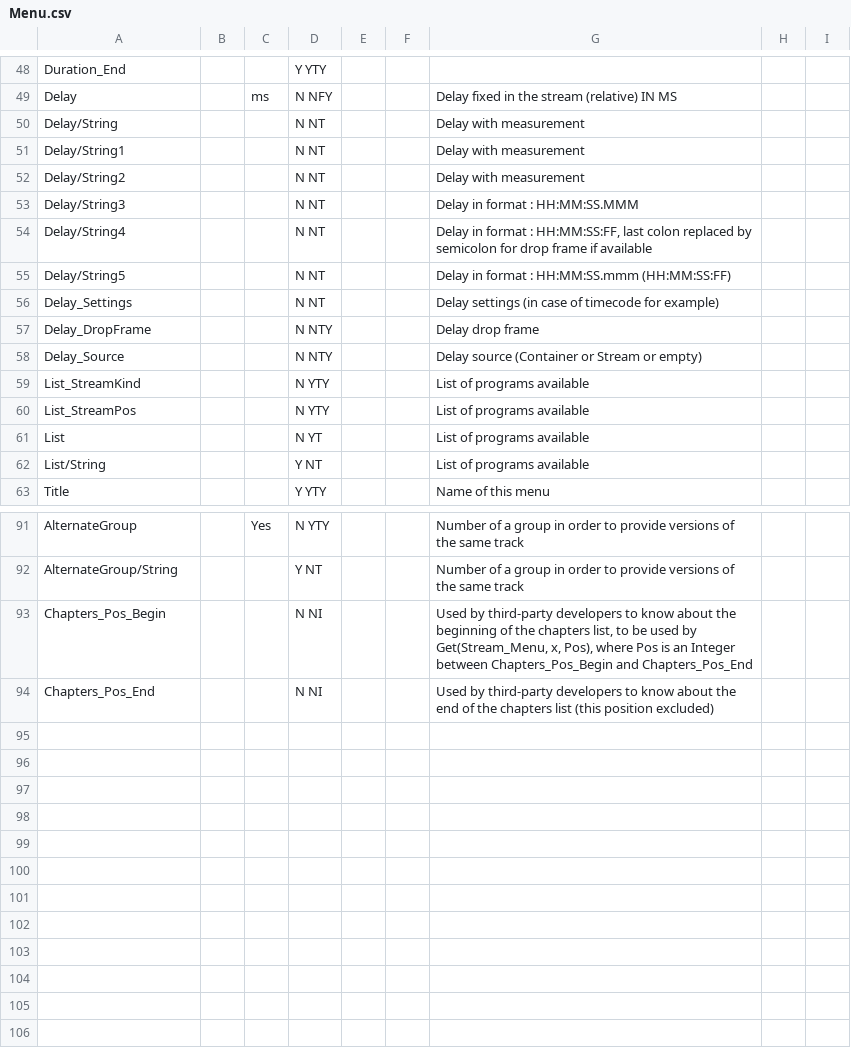
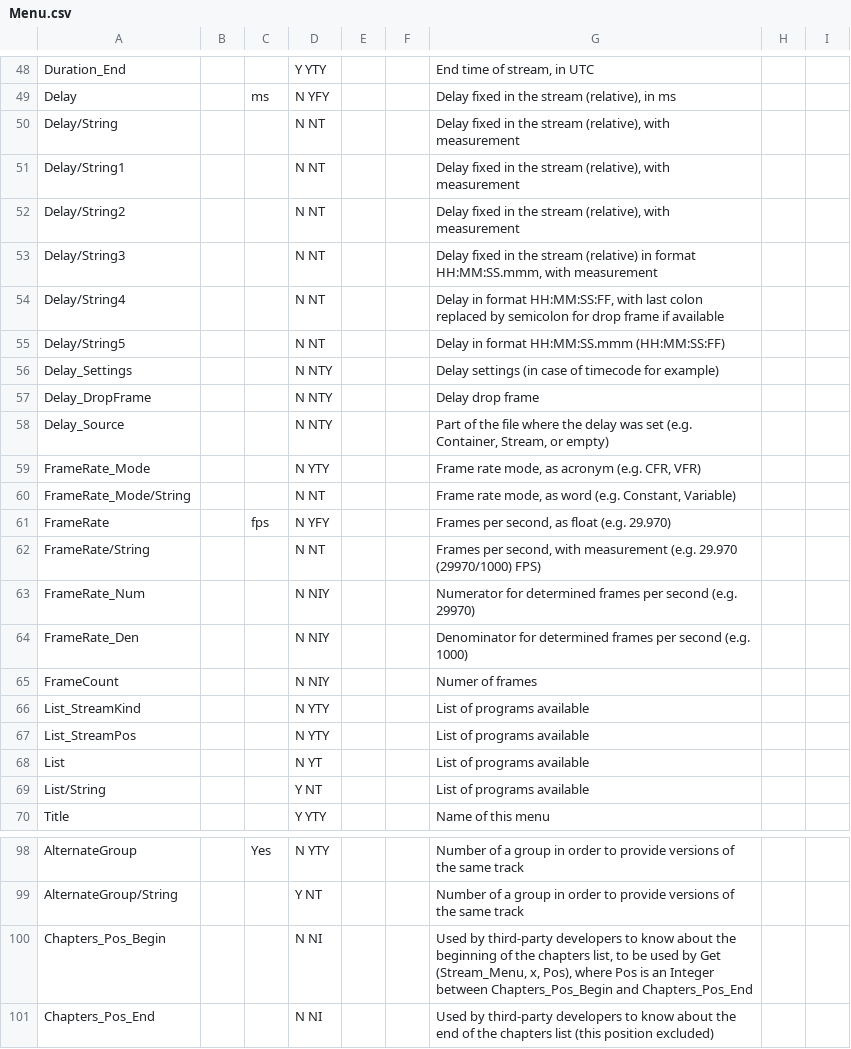
Before and after one commit to wizarden1/Mediainfolib-wrapper, a CSV file: MediaInfoWrapper/List_Of_Parameters/Menu.csv, drawn as a sheet; only a part is shown, gaps mark what is left out; addresses are those after the commit; the diff covers the shown part only; the diff names each change by its address in the sheet, - before the commit and + after, or states it on an @@ line.

```diff
--- a/MediaInfoWrapper/List_Of_Parameters/Menu.csv
+++ b/MediaInfoWrapper/List_Of_Parameters/Menu.csv
-G48: (empty)
+G48: End time of stream, in UTC
-D49: N NFY
+D49: N YFY
-G49: Delay fixed in the stream (relative) IN MS
+G49: Delay fixed in the stream (relative), in ms
-G50:G52: Delay with measurement
+G50:G52: Delay fixed in the stream (relative), with measurement
-G53: Delay in format : HH:MM:SS.MMM
+G53: Delay fixed in the stream (relative) in format HH:MM:SS.mmm, with measurement
-G54: …in format : HH:MM:SS:FF, last colon…
+G54: …in format HH:MM:SS:FF, with last colon…
-G55: Delay in format : HH:MM:SS.mmm (HH:MM:SS:FF)
+G55: Delay in format HH:MM:SS.mmm (HH:MM:SS:FF)
-D56: N NT
+D56: N NTY
-G58: Delay source (Container or Stream or empty)
+G58: Part of the file where the delay was set (e.g. Container, Stream, or empty)
+row 59: FrameRate_Mode |  |  | N YTY |  |  | Frame rate mode, as acronym (e.g. CFR, VFR)
+row 60: FrameRate_Mode/String |  |  | N NT |  |  | Frame rate mode, as word (e.g. Constant, Variable)
+row 61: FrameRate |  | fps | N YFY |  |  | Frames per second, as float (e.g. 29.970)
+row 62: FrameRate/String |  |  | N NT |  |  | Frames per second, with measurement (e.g. 29.970 (29970/1000) FPS)
+row 63: FrameRate_Num |  |  | N NIY |  |  | Numerator for determined frames per second (e.g. 29970)
+row 64: FrameRate_Den |  |  | N NIY |  |  | Denominator for determined frames per second (e.g. 1000)
+row 65: FrameCount |  |  | N NIY |  |  | Numer of frames
-G100: …used by Get(Stream_Menu, x, Pos),…
+G100: …used by Get (Stream_Menu, x, Pos),…
```
Also changed, not shown: 69 edited cells elsewhere in this file, MediaInfoWrapper/List_Of_Parameters/General.csv, MediaInfoWrapper/List_Of_Parameters/Other.csv, 17 other files.
